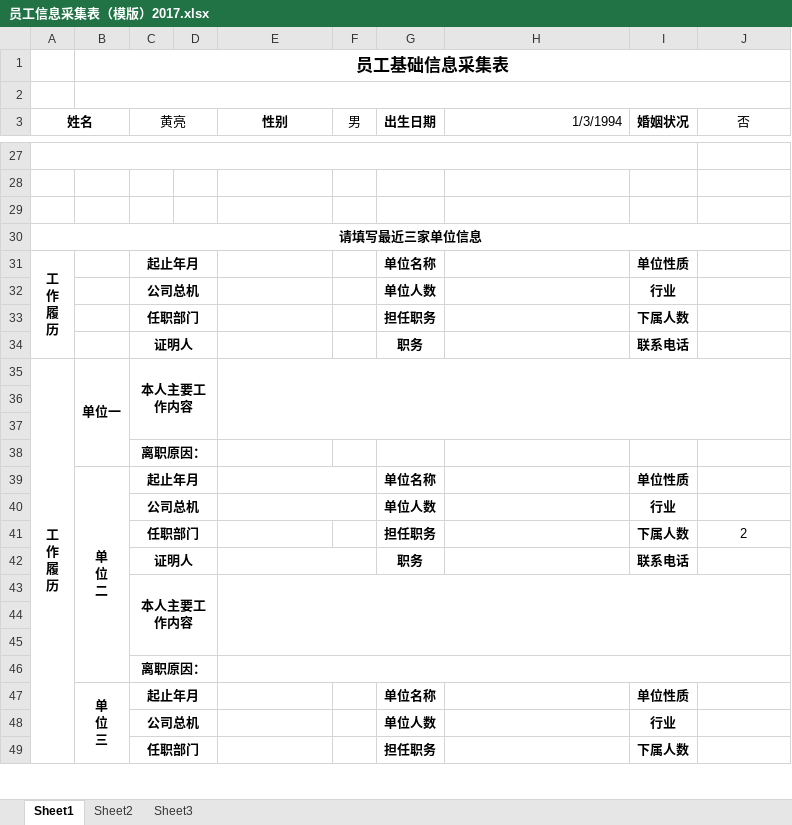
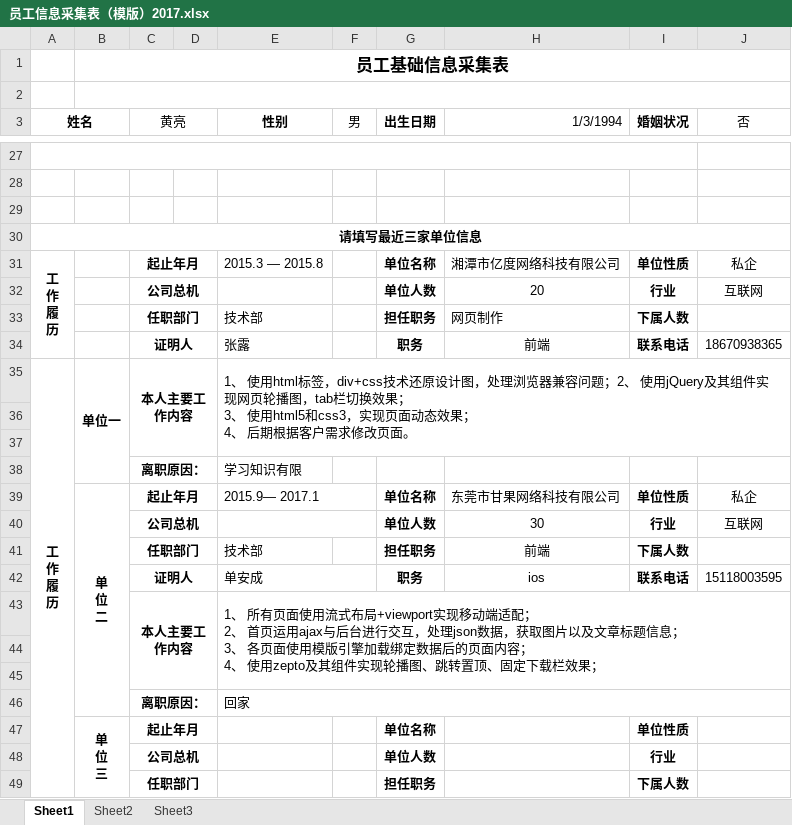
Before and after one commit to Feibuli/design, an Excel workbook: 员工信息采集表（模版）2017.xlsx, sheet Sheet1, drawn as a sheet; only a part is shown, gaps mark what is left out; values as stored, in another font and other column widths than the file's, no borders; ↵ is a line break in a cell; the diff covers the shown part only; the diff names each change by its address in the sheet, - before the commit and + after, or states it on an @@ line.

```diff
--- a/员工信息采集表（模版）2017.xlsx (sheet Sheet1)
+++ b/员工信息采集表（模版）2017.xlsx (sheet Sheet1)
-E31 (性别): (empty)
+E31 (性别): 2015.3 — 2015.8
-H31 (1/3/1994): (empty)
+H31 (1/3/1994): 湘潭市亿度网络科技有限公司
-J31 (否): (empty)
+J31 (否): 私企
-H32 (1/3/1994): (empty)
+H32 (1/3/1994): 20
-J32 (否): (empty)
+J32 (否): 互联网
-E33 (性别): (empty)
+E33 (性别): 技术部
-H33 (1/3/1994): (empty)
+H33 (1/3/1994): 网页制作
-E34 (性别): (empty)
+E34 (性别): 张露
-H34 (1/3/1994): (empty)
+H34 (1/3/1994): 前端
-J34 (否): (empty)
+J34 (否): 18670938365
-E35 (性别): (empty)
+E35 (性别): 1、 使用html标签，div+css技术还原设计图，处理浏览器兼容问题；2、 使用jQuery及其组件实现网页轮播图，tab栏切换效果； ↵ 3、 使用html5和css3，实现页面动态效果； ↵ 4、 后期根据客户需求修改页面。
-E38 (性别): (empty)
+E38 (性别): 学习知识有限
-E39 (性别): (empty)
+E39 (性别): 2015.9— 2017.1
-H39 (1/3/1994): (empty)
+H39 (1/3/1994): 东莞市甘果网络科技有限公司
-J39 (否): (empty)
+J39 (否): 私企
-H40 (1/3/1994): (empty)
+H40 (1/3/1994): 30
-J40 (否): (empty)
+J40 (否): 互联网
-E41 (性别): (empty)
+E41 (性别): 技术部
-H41 (1/3/1994): (empty)
+H41 (1/3/1994): 前端
-J41 (否): 2
+J41 (否): (empty)
-E42 (性别): (empty)
+E42 (性别): 单安成
-H42 (1/3/1994): (empty)
+H42 (1/3/1994): ios
-J42 (否): (empty)
+J42 (否): 15118003595
-E43 (性别): (empty)
+E43 (性别): 1、 所有页面使用流式布局+viewport实现移动端适配； ↵ 2、 首页运用ajax与后台进行交互，处理json数据，获取图片以及文章标题信息； ↵ 3、 各页面使用模版引擎加载绑定数据后的页面内容； ↵ 4、 使用zepto及其组件实现轮播图、跳转置顶、固定下载栏效果；
-E46 (性别): (empty)
+E46 (性别): 回家
```
Also changed, not shown: 3 added rows, 3 removed rows and 21 edited cells elsewhere in this sheet.
